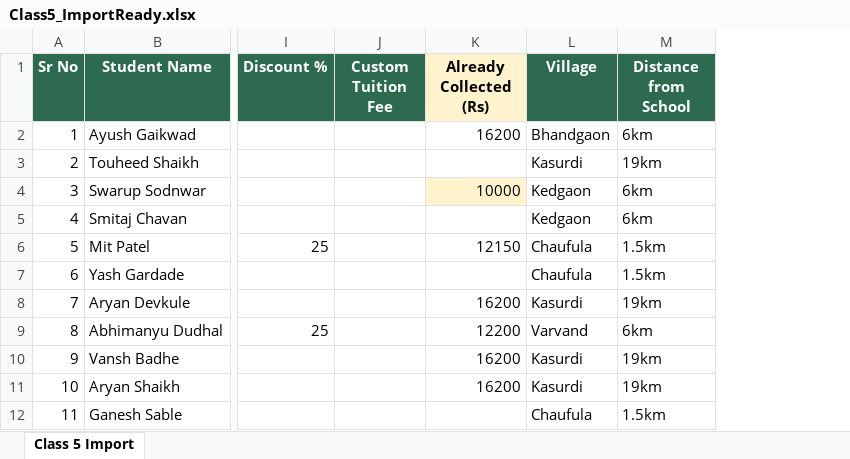
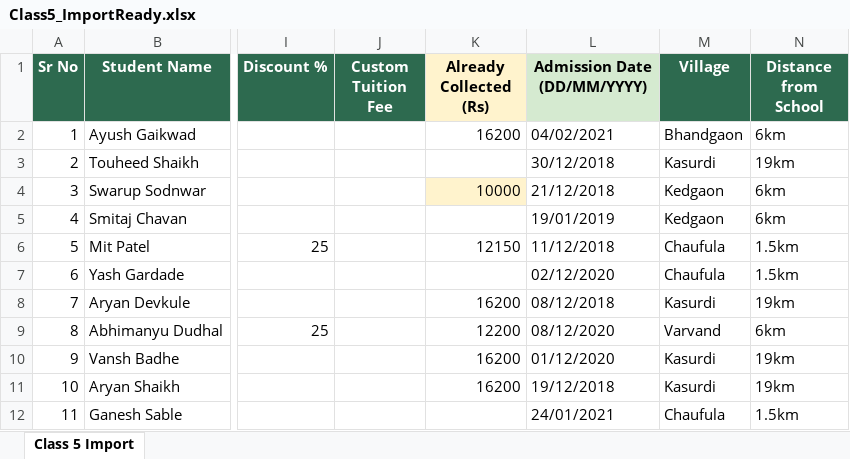
Before and after one commit to py-prachi/deep-griha-academy-mvp, an Excel workbook: schoolDocs/Class5_ImportReady.xlsx, sheet Class 5 Import, drawn as a sheet; only a part is shown, gaps mark what is left out; values as stored, in another font and other column widths than the file's, no borders; the diff names each change by its address in the sheet, - before the commit and + after, or states it on an @@ line.

```diff
--- a/schoolDocs/Class5_ImportReady.xlsx (sheet Class 5 Import)
+++ b/schoolDocs/Class5_ImportReady.xlsx (sheet Class 5 Import)
+column L (Admission Date (DD/MM/YYYY)), rows 2-12: 04/02/2021 | 30/12/2018 | 21/12/2018 | 19/01/2019 | 11/12/2018 | 02/12/2020 | 08/12/2018 | 08/12/2020 | 01/12/2020 | 19/12/2018 | 24/01/2021
```
Also changed, not shown: schoolDocs/Class1_ImportReady.xlsx, schoolDocs/Class3_ImportReady.xlsx, 10 other files.
